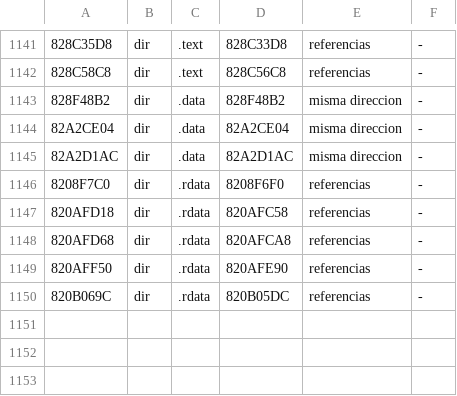
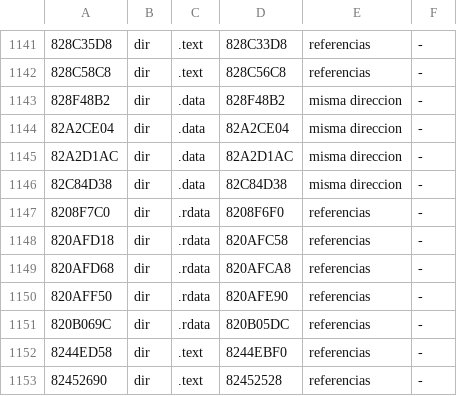
Before and after one commit to thegreatestsausage/-NFSMW-Recompiled-Mali, a TSV file: tools/ediciones/usa/direcciones.tsv, drawn as a sheet; only a part is shown, gaps mark what is left out; the diff names each change by its address in the sheet, - before the commit and + after, or states it on an @@ line.

```diff
--- a/tools/ediciones/usa/direcciones.tsv
+++ b/tools/ediciones/usa/direcciones.tsv
+row 1146: 82C84D38 | dir | .data | 82C84D38 | misma direccion | -
+row 1152: 8244ED58 | dir | .text | 8244EBF0 | referencias | -
+row 1153: 82452690 | dir | .text | 82452528 | referencias | -
```
Also changed, not shown: 3 other files.
